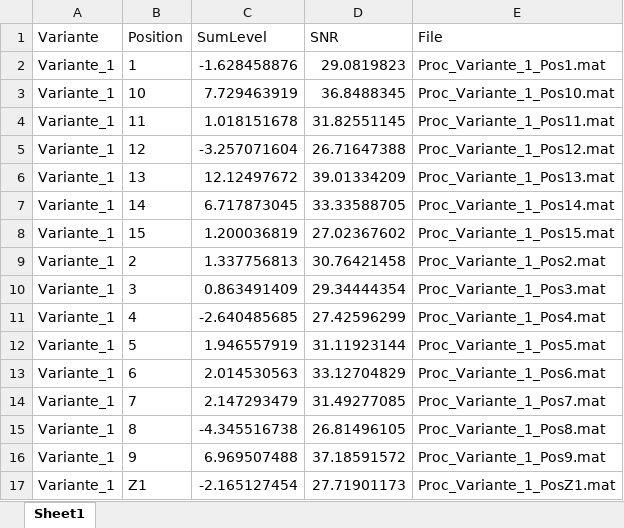
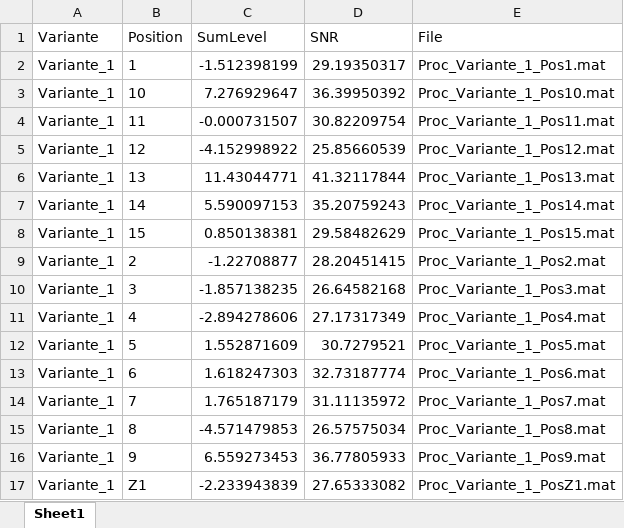
Before and after one commit to lords1m/Auswertung_IR, an Excel workbook: processed/Summary.xlsx, sheet Sheet1, drawn as a sheet; only a part is shown; values as stored, in another font and other column widths than the file's, no borders; the diff covers the shown part only; the diff names each change by its address in the sheet, - before the commit and + after, or states it on an @@ line.

```diff
--- a/processed/Summary.xlsx (sheet Sheet1)
+++ b/processed/Summary.xlsx (sheet Sheet1)
-C2 (SumLevel): -1.628458876
+C2 (SumLevel): -1.512398199
-D2 (SNR): 29.0819823
+D2 (SNR): 29.19350317
-C3 (SumLevel): 7.729463919
+C3 (SumLevel): 7.276929647
-D3 (SNR): 36.8488345
+D3 (SNR): 36.39950392
-C4 (SumLevel): 1.018151678
+C4 (SumLevel): -0.000731507
-D4 (SNR): 31.82551145
+D4 (SNR): 30.82209754
-C5 (SumLevel): -3.257071604
+C5 (SumLevel): -4.152998922
-D5 (SNR): 26.71647388
+D5 (SNR): 25.85660539
-C6 (SumLevel): 12.12497672
+C6 (SumLevel): 11.43044771
-D6 (SNR): 39.01334209
+D6 (SNR): 41.32117844
-C7 (SumLevel): 6.717873045
+C7 (SumLevel): 5.590097153
-D7 (SNR): 33.33588705
+D7 (SNR): 35.20759243
-C8 (SumLevel): 1.200036819
+C8 (SumLevel): 0.850138381
-D8 (SNR): 27.02367602
+D8 (SNR): 29.58482629
-C9 (SumLevel): 1.337756813
+C9 (SumLevel): -1.22708877
-D9 (SNR): 30.76421458
+D9 (SNR): 28.20451415
-C10 (SumLevel): 0.863491409
+C10 (SumLevel): -1.857138235
-D10 (SNR): 29.34444354
+D10 (SNR): 26.64582168
-C11 (SumLevel): -2.640485685
+C11 (SumLevel): -2.894278606
-D11 (SNR): 27.42596299
+D11 (SNR): 27.17317349
-C12 (SumLevel): 1.946557919
+C12 (SumLevel): 1.552871609
-D12 (SNR): 31.11923144
+D12 (SNR): 30.7279521
-C13 (SumLevel): 2.014530563
+C13 (SumLevel): 1.618247303
-D13 (SNR): 33.12704829
+D13 (SNR): 32.73187774
-C14 (SumLevel): 2.147293479
+C14 (SumLevel): 1.765187179
-D14 (SNR): 31.49277085
+D14 (SNR): 31.11135972
-C15 (SumLevel): -4.345516738
+C15 (SumLevel): -4.571479853
-D15 (SNR): 26.81496105
+D15 (SNR): 26.57575034
-C16 (SumLevel): 6.969507488
+C16 (SumLevel): 6.559273453
-D16 (SNR): 37.18591572
+D16 (SNR): 36.77805933
-C17 (SumLevel): -2.165127454
+C17 (SumLevel): -2.233943839
-D17 (SNR): 27.71901173
+D17 (SNR): 27.65333082
```
Also changed, not shown: 106 edited cells elsewhere in this sheet, 4 other files.
